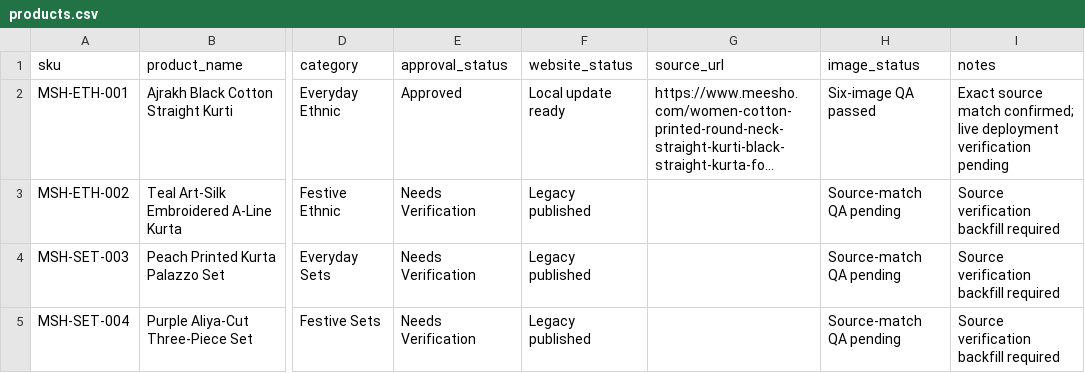
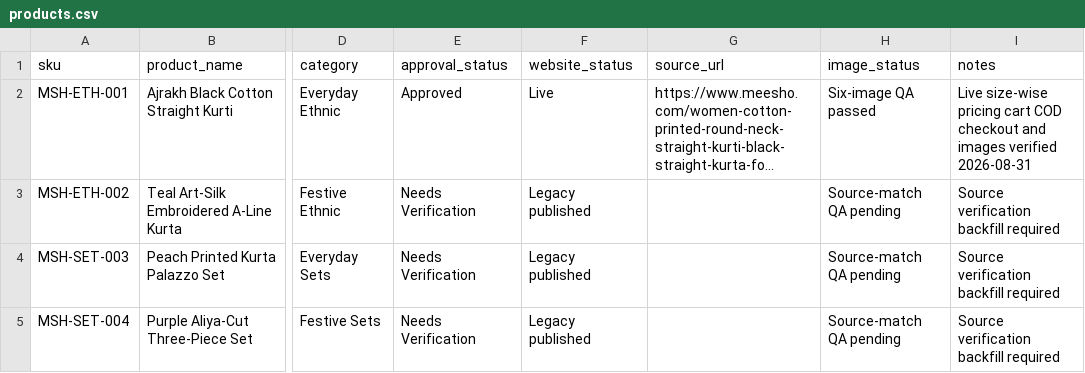
Before and after one commit to Fazilfazi991/dealstore, a CSV file: data/products.csv, drawn as a sheet; only a part is shown, gaps mark what is left out; long unchanged cells end in …; the diff names each change by its address in the sheet, - before the commit and + after, or states it on an @@ line.

```diff
--- a/data/products.csv
+++ b/data/products.csv
-F2 (website_status): Local update ready
+F2 (website_status): Live
-I2 (notes): Exact source match confirmed; live deployment verification pending
+I2 (notes): Live size-wise pricing cart COD checkout and images verified 2026-08-31
```
Also changed, not shown: data/meesho-sources.csv, 5 other files.
